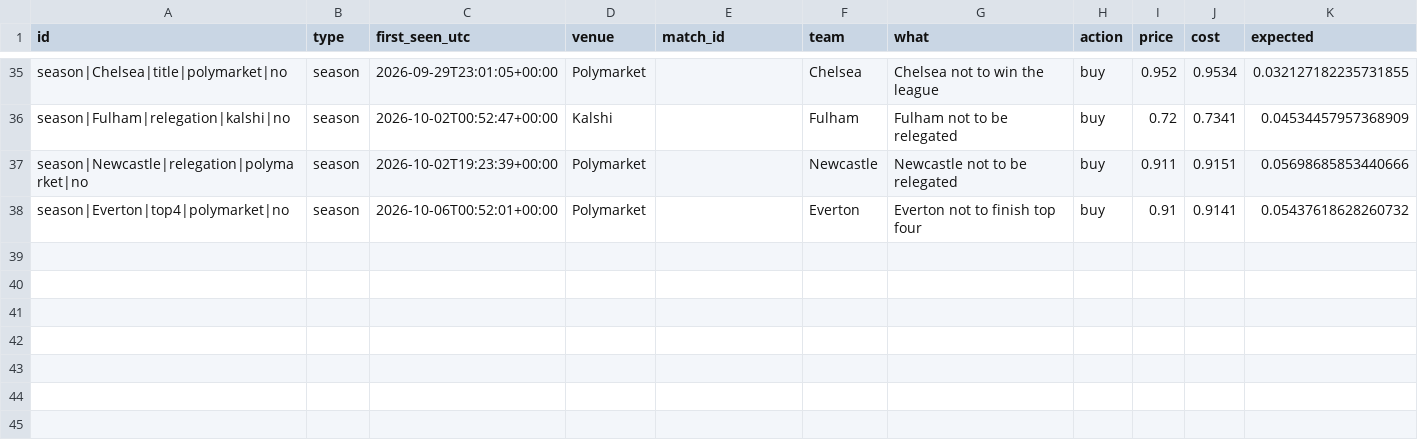
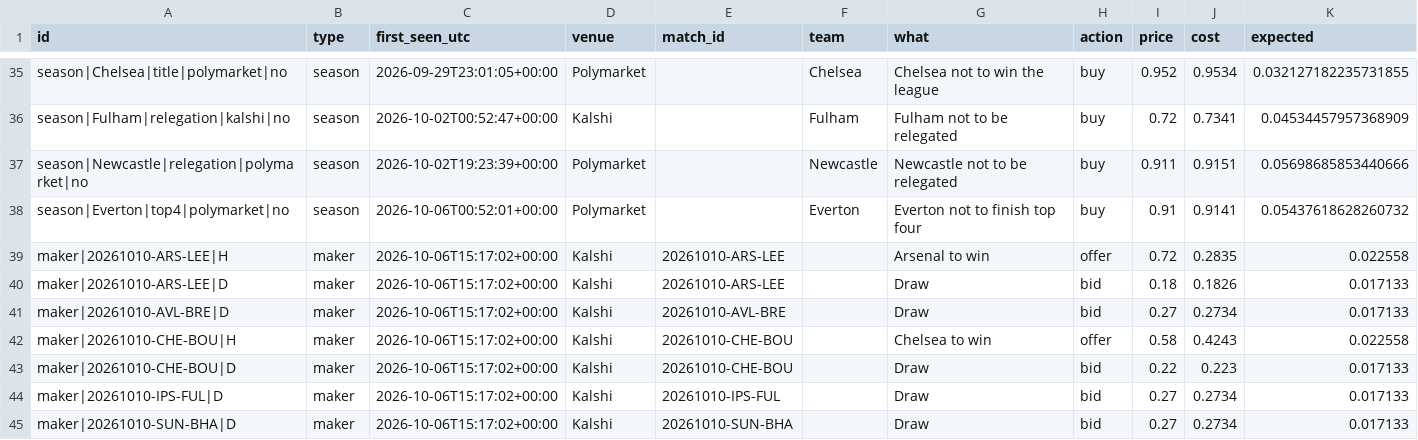
Before and after one commit to mahmedken/betting-analytics, a CSV file: data/ledger/signals.csv, drawn as a sheet; only a part is shown, gaps mark what is left out.

```diff
--- a/data/ledger/signals.csv
+++ b/data/ledger/signals.csv
@@ -38 +38,8 @@ season|Newcastle|relegation|polymarket|no,season,2026-10-02T19:23:39+00:00,Polym
 season|Everton|top4|polymarket|no,season,2026-10-06T00:52:01+00:00,Polymarket,,Everton,Everton not to finish top four,buy,0.91,0.9141,0.05437618628260732
+maker|20261010-ARS-LEE|H,maker,2026-10-06T15:17:02+00:00,Kalshi,20261010-ARS-LEE,,Arsenal to win,offer,0.72,0.2835,0.022558
+maker|20261010-ARS-LEE|D,maker,2026-10-06T15:17:02+00:00,Kalshi,20261010-ARS-LEE,,Draw,bid,0.18,0.1826,0.017133
+maker|20261010-AVL-BRE|D,maker,2026-10-06T15:17:02+00:00,Kalshi,20261010-AVL-BRE,,Draw,bid,0.27,0.2734,0.017133
+maker|20261010-CHE-BOU|H,maker,2026-10-06T15:17:02+00:00,Kalshi,20261010-CHE-BOU,,Chelsea to win,offer,0.58,0.4243,0.022558
+maker|20261010-CHE-BOU|D,maker,2026-10-06T15:17:02+00:00,Kalshi,20261010-CHE-BOU,,Draw,bid,0.22,0.223,0.017133
+maker|20261010-IPS-FUL|D,maker,2026-10-06T15:17:02+00:00,Kalshi,20261010-IPS-FUL,,Draw,bid,0.27,0.2734,0.017133
+maker|20261010-SUN-BHA|D,maker,2026-10-06T15:17:02+00:00,Kalshi,20261010-SUN-BHA,,Draw,bid,0.27,0.2734,0.017133
```
Also changed, not shown: data/ledger/afcon_predictions.csv, data/ledger/predictions.csv, 9 other files.
